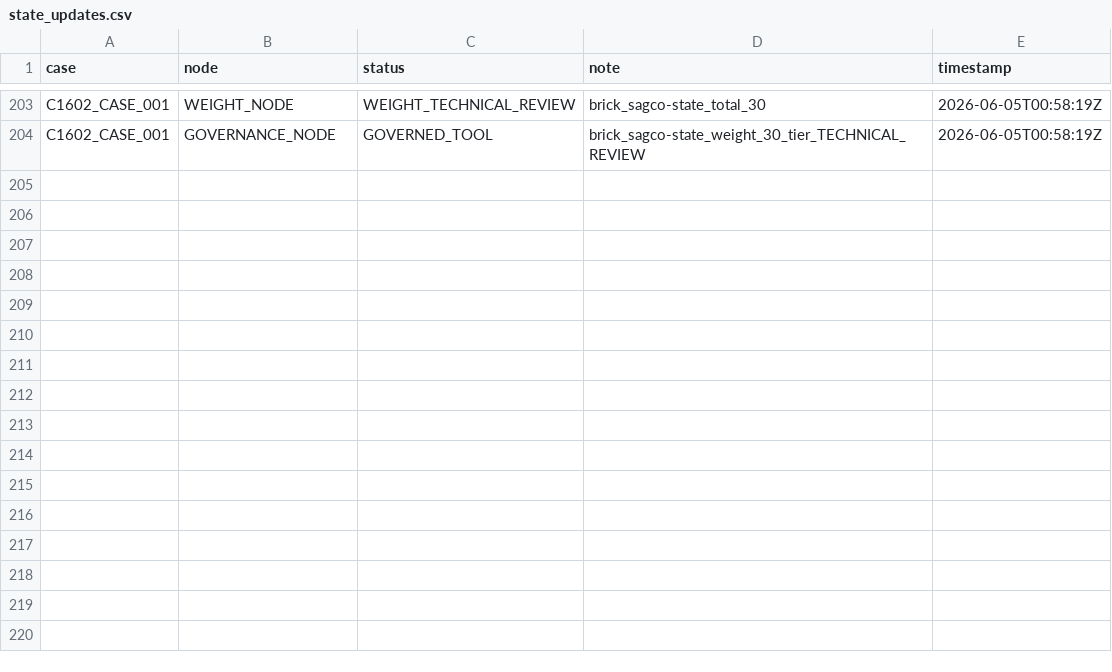
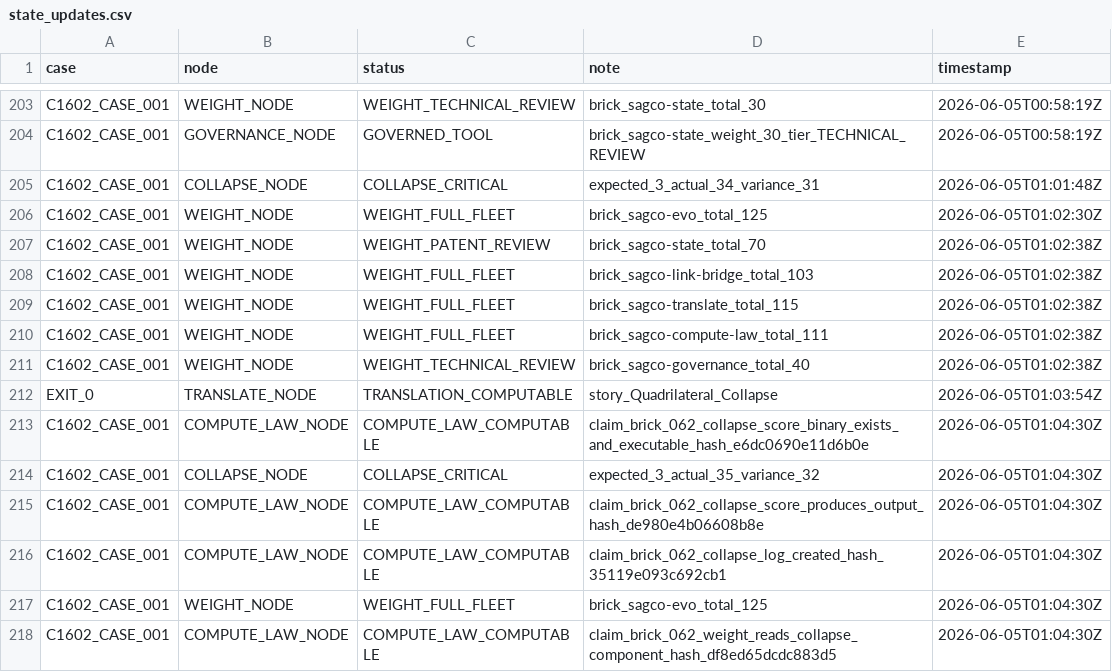
Before and after one commit to Me10101-01/Sovereignty-Architecture-Elevator-Pitch-, a CSV file: sagco_ish/shared_state/logs/state_updates.csv, drawn as a sheet; only a part is shown, gaps mark what is left out.

```diff
--- a/sagco_ish/shared_state/logs/state_updates.csv
+++ b/sagco_ish/shared_state/logs/state_updates.csv
@@ -204 +204,15 @@ C1602_CASE_001,WEIGHT_NODE,WEIGHT_TECHNICAL_REVIEW,brick_sagco-state_total_30,20
 C1602_CASE_001,GOVERNANCE_NODE,GOVERNED_TOOL,brick_sagco-state_weight_30_tier_TECHNICAL_REVIEW,2026-06-05T00:58:19Z
+C1602_CASE_001,COLLAPSE_NODE,COLLAPSE_CRITICAL,expected_3_actual_34_variance_31,2026-06-05T01:01:48Z
+C1602_CASE_001,WEIGHT_NODE,WEIGHT_FULL_FLEET,brick_sagco-evo_total_125,2026-06-05T01:02:30Z
+C1602_CASE_001,WEIGHT_NODE,WEIGHT_PATENT_REVIEW,brick_sagco-state_total_70,2026-06-05T01:02:38Z
+C1602_CASE_001,WEIGHT_NODE,WEIGHT_FULL_FLEET,brick_sagco-link-bridge_total_103,2026-06-05T01:02:38Z
+C1602_CASE_001,WEIGHT_NODE,WEIGHT_FULL_FLEET,brick_sagco-translate_total_115,2026-06-05T01:02:38Z
+C1602_CASE_001,WEIGHT_NODE,WEIGHT_FULL_FLEET,brick_sagco-compute-law_total_111,2026-06-05T01:02:38Z
+C1602_CASE_001,WEIGHT_NODE,WEIGHT_TECHNICAL_REVIEW,brick_sagco-governance_total_40,2026-06-05T01:02:38Z
+EXIT_0,TRANSLATE_NODE,TRANSLATION_COMPUTABLE,story_Quadrilateral_Collapse,2026-06-05T01:03:54Z
+C1602_CASE_001,COMPUTE_LAW_NODE,COMPUTE_LAW_COMPUTABLE,claim_brick_062_collapse_score_binary_exists_and_executable_hash_e6dc0690e11d6b0e,2026-06-05T01:04:30Z
+C1602_CASE_001,COLLAPSE_NODE,COLLAPSE_CRITICAL,expected_3_actual_35_variance_32,2026-06-05T01:04:30Z
+C1602_CASE_001,COMPUTE_LAW_NODE,COMPUTE_LAW_COMPUTABLE,claim_brick_062_collapse_score_produces_output_hash_de980e4b06608b8e,2026-06-05T01:04:30Z
+C1602_CASE_001,COMPUTE_LAW_NODE,COMPUTE_LAW_COMPUTABLE,claim_brick_062_collapse_log_created_hash_35119e093c692cb1,2026-06-05T01:04:30Z
+C1602_CASE_001,WEIGHT_NODE,WEIGHT_FULL_FLEET,brick_sagco-evo_total_125,2026-06-05T01:04:30Z
+C1602_CASE_001,COMPUTE_LAW_NODE,COMPUTE_LAW_COMPUTABLE,claim_brick_062_weight_reads_collapse_component_hash_df8ed65dcdc883d5,2026-06-05T01:04:30Z
```
Also changed, not shown: sagco_ish/compute_law/logs/compute_law.csv, sagco_ish/compute_law/logs/compute_law_eru.csv, 13 other files.
